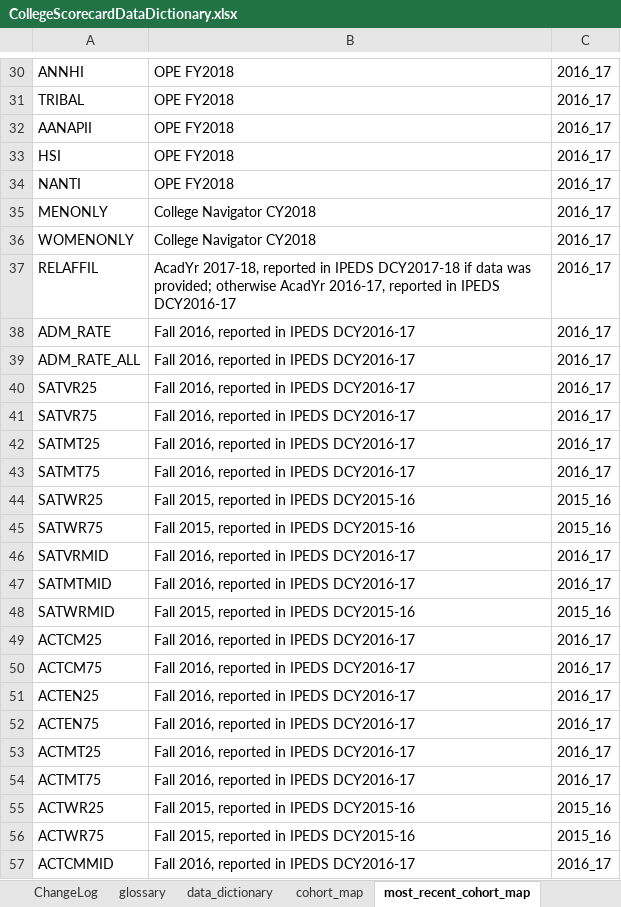
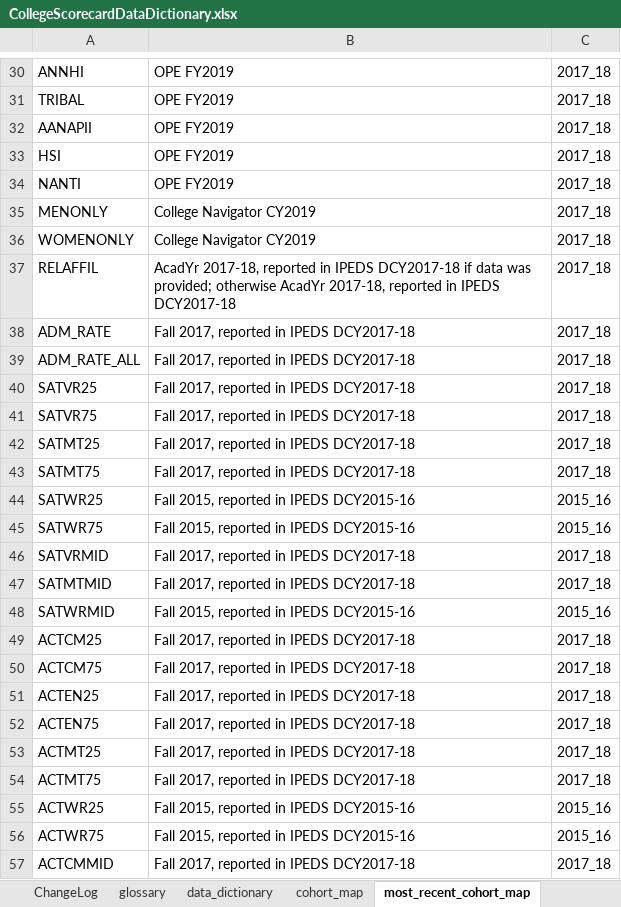
Before and after one commit to RTICWDT/college-scorecard, an Excel workbook: assets/CollegeScorecardDataDictionary.xlsx, sheet most_recent_cohort_map, drawn as a sheet; only a part is shown, gaps mark what is left out; values as stored, in another font and other column widths than the file's, no borders; the diff covers the shown part only; the diff names each change by its address in the sheet, - before the commit and + after, or states it on an @@ line.

```diff
--- a/assets/CollegeScorecardDataDictionary.xlsx (sheet most_recent_cohort_map)
+++ b/assets/CollegeScorecardDataDictionary.xlsx (sheet most_recent_cohort_map)
-B30:B34: OPE FY2018
+B30:B34: OPE FY2019
-C30:C43: 2016_17
+C30:C43: 2017_18
-B35:B36: College Navigator CY2018
+B35:B36: College Navigator CY2019
-B37: …otherwise AcadYr 2016-17, reported in IPEDS DCY2016-17
+B37: …otherwise AcadYr 2017-18, reported in IPEDS DCY2017-18
-B38:B43: Fall 2016, reported in IPEDS DCY2016-17
+B38:B43: Fall 2017, reported in IPEDS DCY2017-18
-B46:B47: Fall 2016, reported in IPEDS DCY2016-17
+B46:B47: Fall 2017, reported in IPEDS DCY2017-18
-C46:C47: 2016_17
+C46:C47: 2017_18
-B49:B54: Fall 2016, reported in IPEDS DCY2016-17
+B49:B54: Fall 2017, reported in IPEDS DCY2017-18
-C49:C54: 2016_17
+C49:C54: 2017_18
-B57: Fall 2016, reported in IPEDS DCY2016-17
+B57: Fall 2017, reported in IPEDS DCY2017-18
-C57: 2016_17
+C57: 2017_18
```
Also changed, not shown: 78 added rows and 1025 edited cells elsewhere in this sheet, sheet cohort_map, sheet data_dictionary, sheet ChangeLog.
